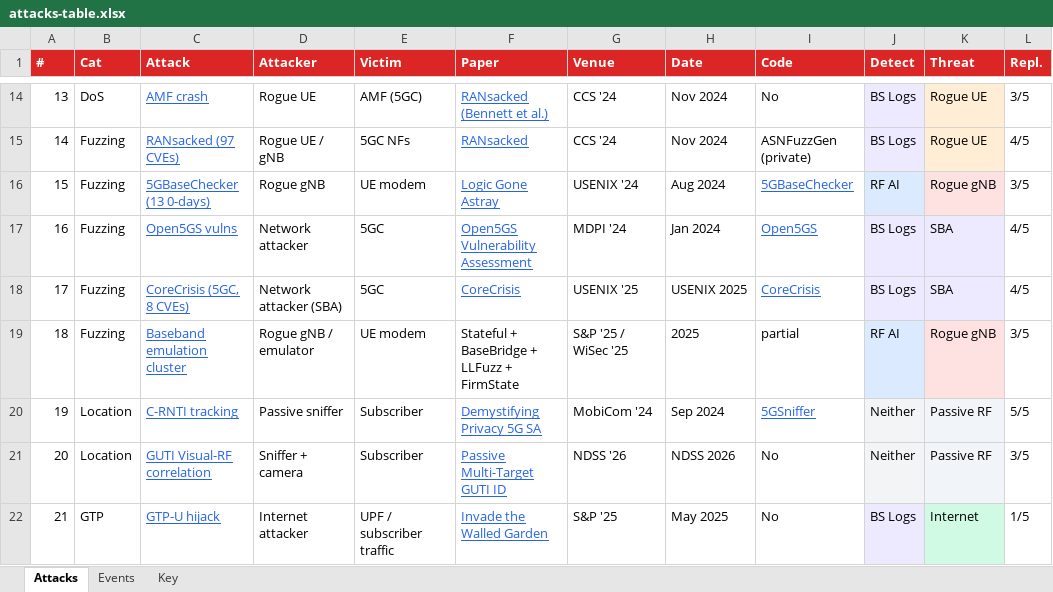
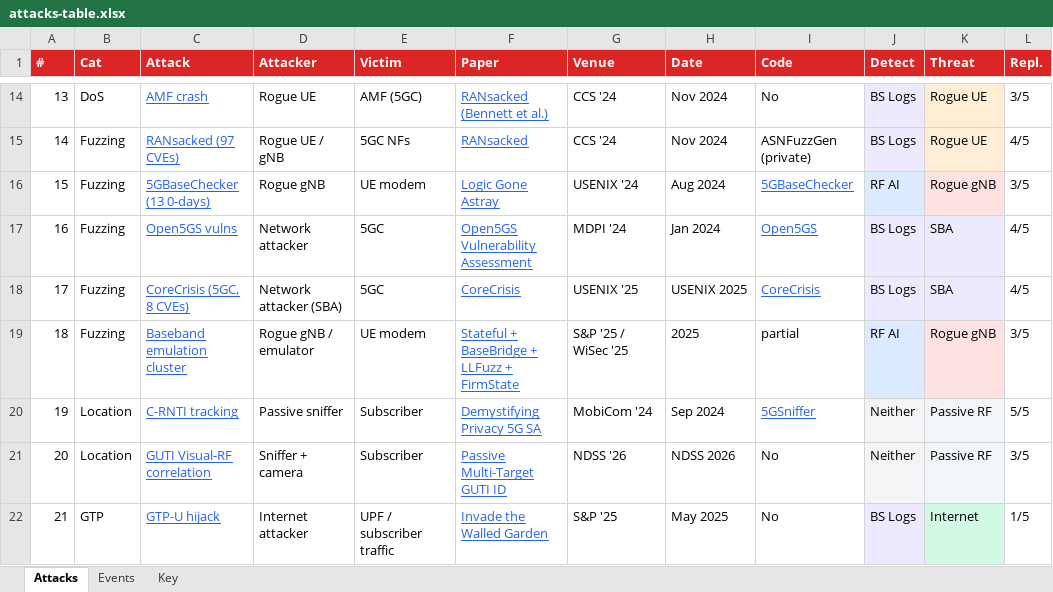
Before and after one commit to mobisense-org/5g-security-docs, an Excel workbook: attacks-table.xlsx, sheet Attacks, drawn as a sheet; only a part is shown, gaps mark what is left out; values as stored, in another font and other column widths than the file's, no borders; the diff names each change by its address in the sheet, - before the commit and + after, or states it on an @@ line.

```diff
--- a/attacks-table.xlsx (sheet Attacks)
+++ b/attacks-table.xlsx (sheet Attacks)
@@ F19 underline: off → on, text colour: black → #2563EB @@
```
Also changed, not shown: sheet Key, 1 other file.
